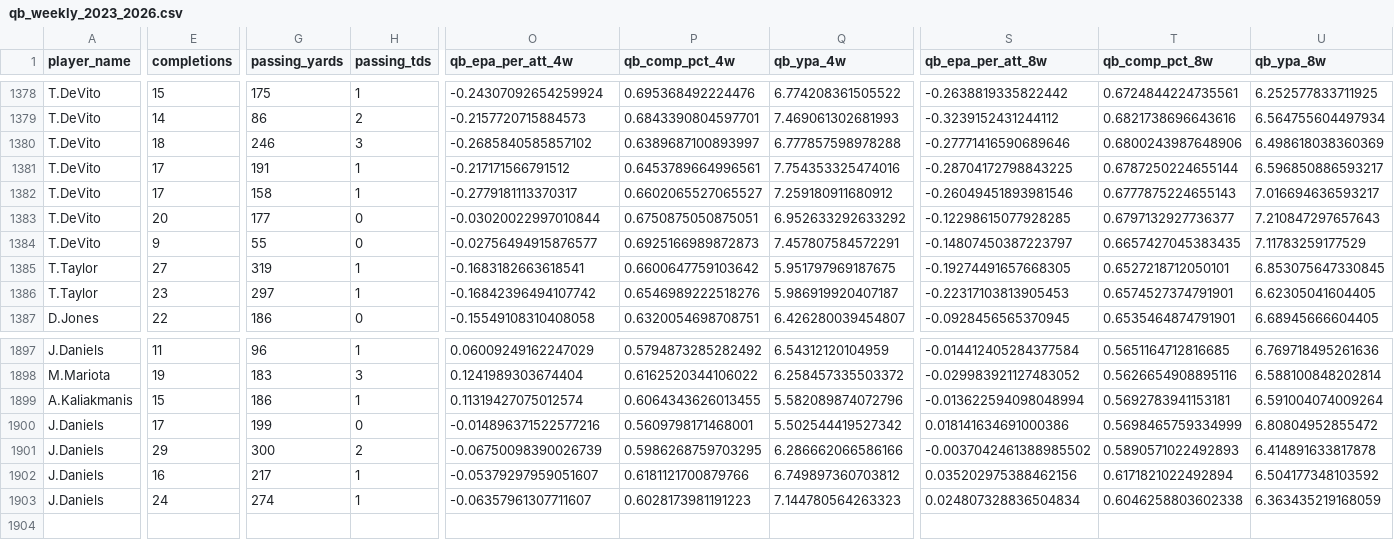
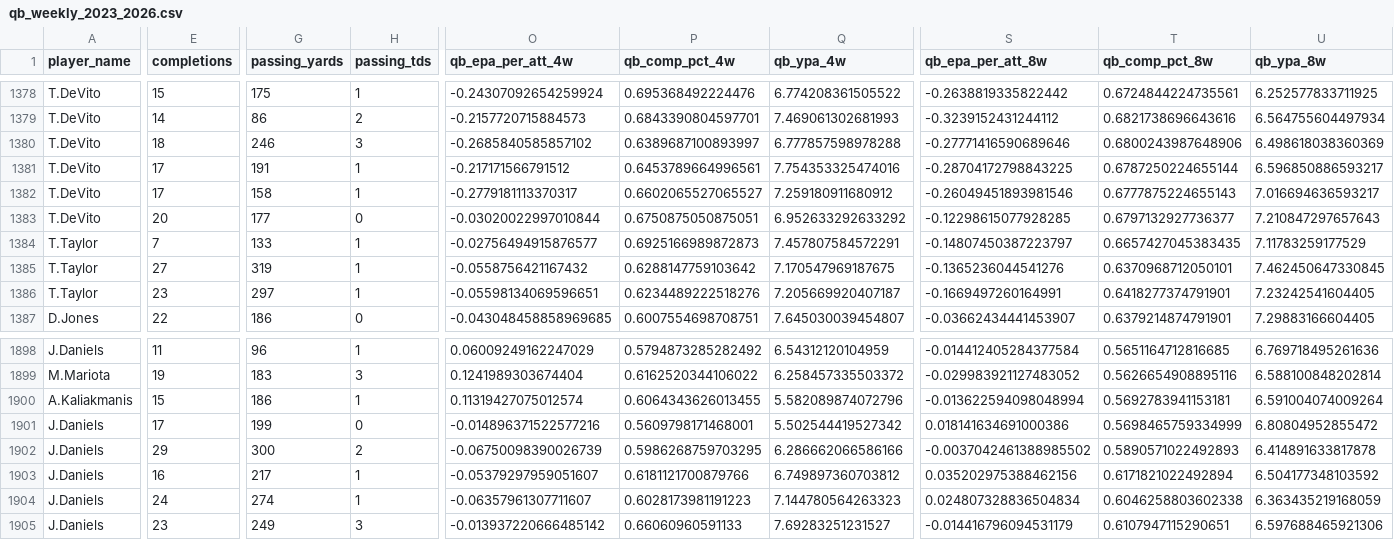
Before and after one commit to pdaly42/sports-edge, a CSV file: data/raw/nfl/qb_weekly_2023_2026.csv, drawn as a sheet; only a part is shown, gaps mark what is left out; rows hold the shown columns only; the diff covers the shown part only; the diff names each change by its address in the sheet, - before the commit and + after, or states it on an @@ line.

```diff
--- a/data/raw/nfl/qb_weekly_2023_2026.csv
+++ b/data/raw/nfl/qb_weekly_2023_2026.csv
-A1384 (player_name): T.DeVito
+A1384 (player_name): T.Taylor
-E1384 (completions): 9
+E1384 (completions): 7
-G1384 (passing_yards): 55
+G1384 (passing_yards): 133
-H1384 (passing_tds): 0
+H1384 (passing_tds): 1
-O1385 (qb_epa_per_att_4w): -0.1683182663618541
+O1385 (qb_epa_per_att_4w): -0.0558756421167432
-P1385 (qb_comp_pct_4w): 0.6600647759103642
+P1385 (qb_comp_pct_4w): 0.6288147759103642
-Q1385 (qb_ypa_4w): 5.951797969187675
+Q1385 (qb_ypa_4w): 7.170547969187675
-S1385 (qb_epa_per_att_8w): -0.19274491657668305
+S1385 (qb_epa_per_att_8w): -0.1365236044541276
-T1385 (qb_comp_pct_8w): 0.6527218712050101
+T1385 (qb_comp_pct_8w): 0.6370968712050101
-U1385 (qb_ypa_8w): 6.853075647330845
+U1385 (qb_ypa_8w): 7.462450647330845
-O1386 (qb_epa_per_att_4w): -0.16842396494107742
+O1386 (qb_epa_per_att_4w): -0.05598134069596651
-P1386 (qb_comp_pct_4w): 0.6546989222518276
+P1386 (qb_comp_pct_4w): 0.6234489222518276
-Q1386 (qb_ypa_4w): 5.986919920407187
+Q1386 (qb_ypa_4w): 7.205669920407187
-S1386 (qb_epa_per_att_8w): -0.22317103813905453
+S1386 (qb_epa_per_att_8w): -0.1669497260164991
-T1386 (qb_comp_pct_8w): 0.6574527374791901
+T1386 (qb_comp_pct_8w): 0.6418277374791901
-U1386 (qb_ypa_8w): 6.62305041604405
+U1386 (qb_ypa_8w): 7.23242541604405
-O1387 (qb_epa_per_att_4w): -0.15549108310408058
+O1387 (qb_epa_per_att_4w): -0.043048458858969685
-P1387 (qb_comp_pct_4w): 0.6320054698708751
+P1387 (qb_comp_pct_4w): 0.6007554698708751
-Q1387 (qb_ypa_4w): 6.426280039454807
+Q1387 (qb_ypa_4w): 7.645030039454807
-S1387 (qb_epa_per_att_8w): -0.0928456565370945
+S1387 (qb_epa_per_att_8w): -0.03662434441453907
-T1387 (qb_comp_pct_8w): 0.6535464874791901
+T1387 (qb_comp_pct_8w): 0.6379214874791901
-U1387 (qb_ypa_8w): 6.68945666604405
+U1387 (qb_ypa_8w): 7.29883166604405
+row 1905: J.Daniels | 23 | 249 | 3 | -0.013937220666485142 | 0.66060960591133 | 7.69283251231527 | -0.014416796094531179 | 0.6107947115290651 | 6.597688465921306
```
Also changed, not shown: 1 added row and 105 edited cells elsewhere in this file, data/raw/nfl/team_epa_2023_2026.csv, 2 other files.
